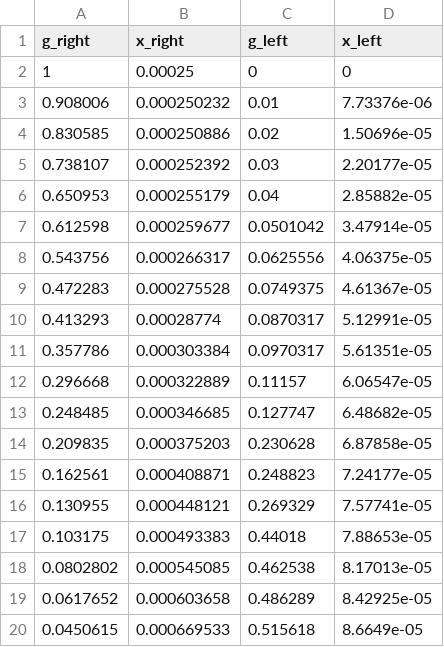
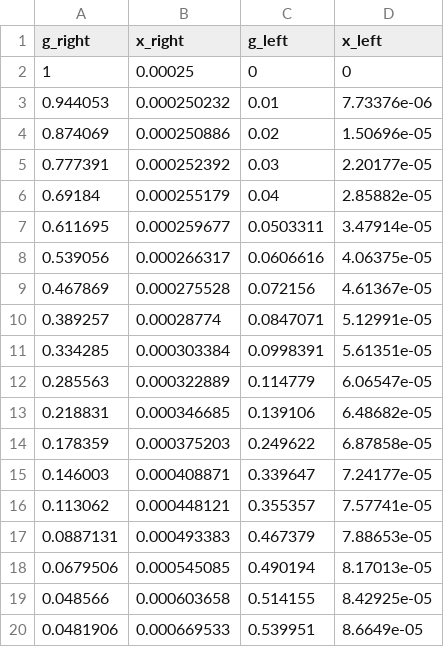
Before and after one commit to pvmodayil/coupled-microstrip-DRL-shape-optimisation, a CSV file: src/even/ga_lib/data/CaseD_optimized_curve.csv, drawn as a sheet; only a part is shown; the diff covers the shown part only.

```diff
--- a/src/even/ga_lib/data/CaseD_optimized_curve.csv
+++ b/src/even/ga_lib/data/CaseD_optimized_curve.csv
@@ -2,19 +2,19 @@ g_right,x_right,g_left,x_left
 1,0.00025,0,0
-0.908006,0.000250232,0.01,7.73376e-06
-0.830585,0.000250886,0.02,1.50696e-05
-0.738107,0.000252392,0.03,2.20177e-05
-0.650953,0.000255179,0.04,2.85882e-05
-0.612598,0.000259677,0.0501042,3.47914e-05
-0.543756,0.000266317,0.0625556,4.06375e-05
-0.472283,0.000275528,0.0749375,4.61367e-05
-0.413293,0.00028774,0.0870317,5.12991e-05
-0.357786,0.000303384,0.0970317,5.61351e-05
-0.296668,0.000322889,0.11157,6.06547e-05
-0.248485,0.000346685,0.127747,6.48682e-05
-0.209835,0.000375203,0.230628,6.87858e-05
-0.162561,0.000408871,0.248823,7.24177e-05
-0.130955,0.000448121,0.269329,7.57741e-05
-0.103175,0.000493383,0.44018,7.88653e-05
-0.0802802,0.000545085,0.462538,8.17013e-05
-0.0617652,0.000603658,0.486289,8.42925e-05
-0.0450615,0.000669533,0.515618,8.6649e-05
+0.944053,0.000250232,0.01,7.73376e-06
+0.874069,0.000250886,0.02,1.50696e-05
+0.777391,0.000252392,0.03,2.20177e-05
+0.69184,0.000255179,0.04,2.85882e-05
+0.611695,0.000259677,0.0503311,3.47914e-05
+0.539056,0.000266317,0.0606616,4.06375e-05
+0.467869,0.000275528,0.072156,4.61367e-05
+0.389257,0.00028774,0.0847071,5.12991e-05
+0.334285,0.000303384,0.0998391,5.61351e-05
+0.285563,0.000322889,0.114779,6.06547e-05
+0.218831,0.000346685,0.139106,6.48682e-05
+0.178359,0.000375203,0.249622,6.87858e-05
+0.146003,0.000408871,0.339647,7.24177e-05
+0.113062,0.000448121,0.355357,7.57741e-05
+0.0887131,0.000493383,0.467379,7.88653e-05
+0.0679506,0.000545085,0.490194,8.17013e-05
+0.048566,0.000603658,0.514155,8.42925e-05
+0.0481906,0.000669533,0.539951,8.6649e-05
```
Also changed, not shown: 20 edited cells elsewhere in this file, src/even/ga_lib/data/CaseL_optimized_curve.csv, 3 other files.
